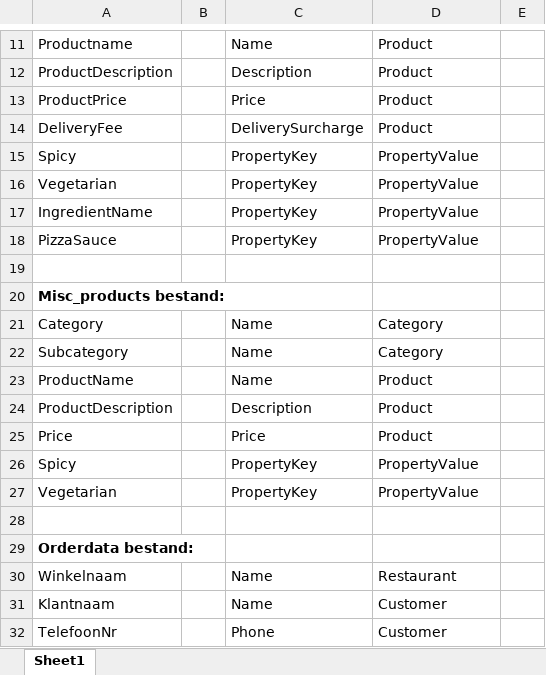
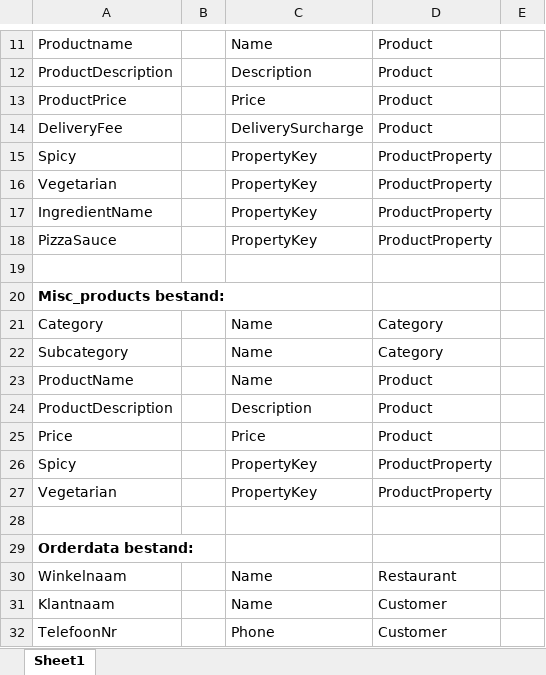
Before and after one commit to Seraphix0/OS4-Mario, an Excel workbook: Documentation/data mapping.xlsx, sheet Sheet1, drawn as a sheet; only a part is shown, gaps mark what is left out; values as stored, in another font and other column widths than the file's, no borders; the diff names each change by its address in the sheet, - before the commit and + after, or states it on an @@ line.

Commit message:
[Documentation] Fix table names

```diff
--- a/Documentation/data mapping.xlsx (sheet Sheet1)
+++ b/Documentation/data mapping.xlsx (sheet Sheet1)
-D15:D18: PropertyValue
+D15:D18: ProductProperty
-D26:D27: PropertyValue
+D26:D27: ProductProperty
```
